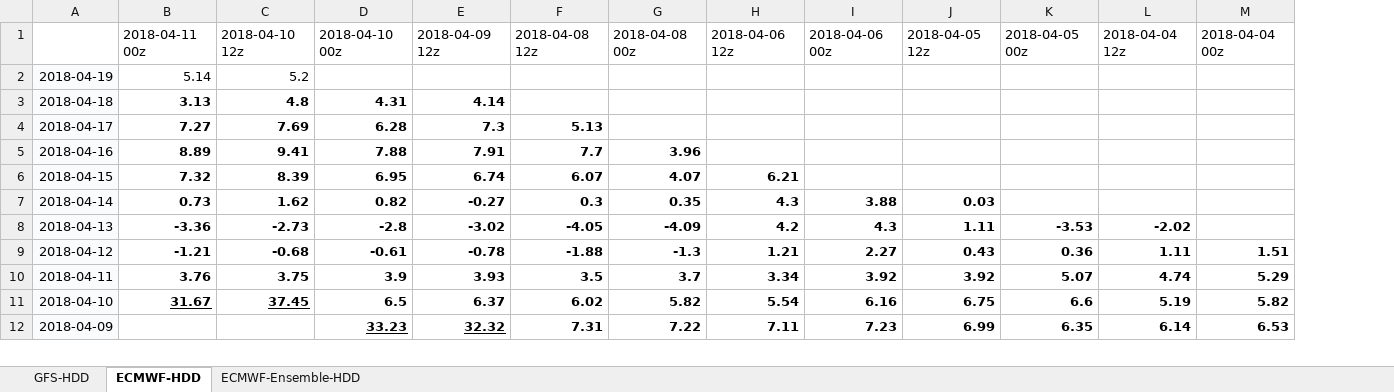
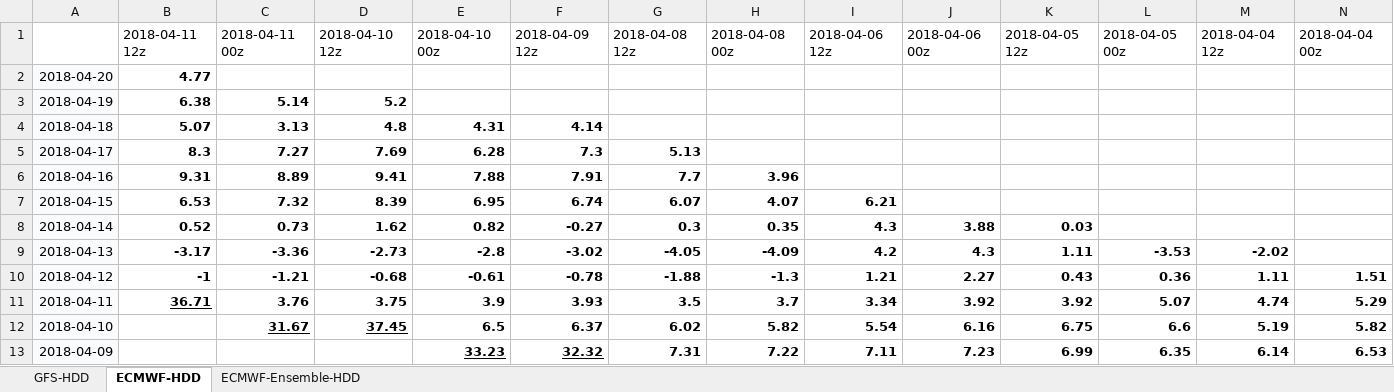
Before and after one commit to shuowenwei/TradingPlans, an Excel workbook: GFS/GFS.xlsx, sheet ECMWF-HDD, drawn as a sheet; only a part is shown; values as stored, in another font and other column widths than the file's, no borders; conditional formats not drawn; addresses are those after the commit; rows hold the shown columns only; the diff names each change by its address in the sheet, - before the commit and + after, or states it on an @@ line.

```diff
--- a/GFS/GFS.xlsx (sheet ECMWF-HDD)
+++ b/GFS/GFS.xlsx (sheet ECMWF-HDD)
+column B, row 1: 2018-04-11 12z; rows 3-11: 6.38 | 5.07 | 8.3 | 9.31 | 6.53 | 0.52 | -3.17 | -1 | 36.71
+row 2: 2018-04-20 | 4.77
-C3:D3 bold: off
+C3:D3 bold: on
```
Also changed, not shown: sheet ECMWF-Ensemble-HDD, formulas that keep their value.
